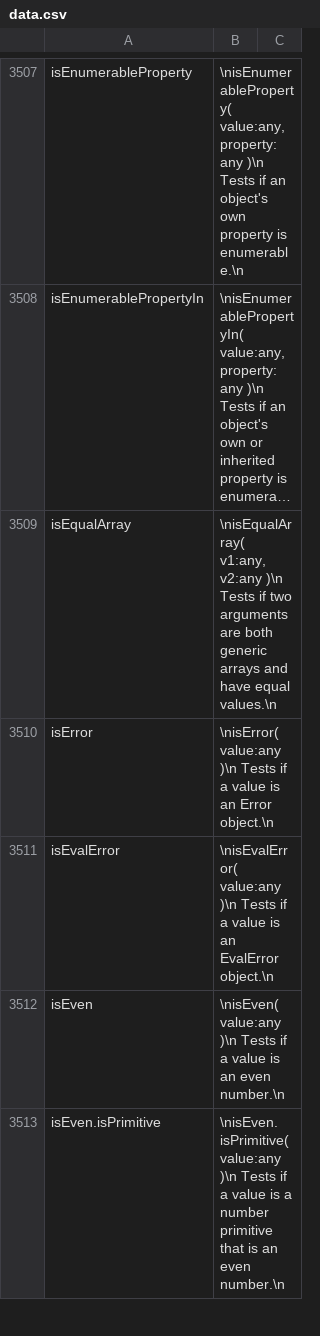
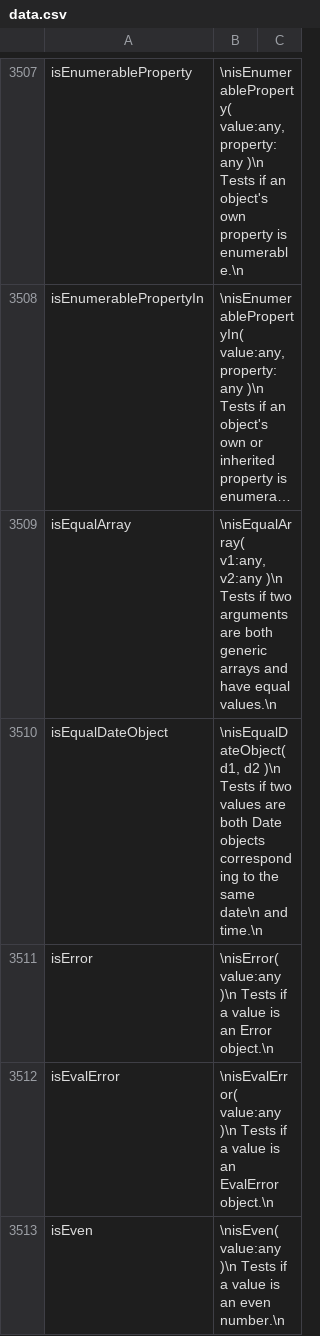
Before and after one commit to stdlib-js/repl-info, a CSV file: data/data.csv, drawn as a sheet; only a part is shown, gaps mark what is left out; the shorter side is filled out with more unchanged rows; long unchanged cells end in …; the diff names each change by its address in the sheet, - before the commit and + after, or states it on an @@ line.

```diff
--- a/data/data.csv
+++ b/data/data.csv
+row 3510: isEqualDateObject | \nisEqualDateObject( d1, d2 )\n Tests if two values are both Date objects corresponding to the same date\n and time.\n
```
Also changed, not shown: 4 other files.
